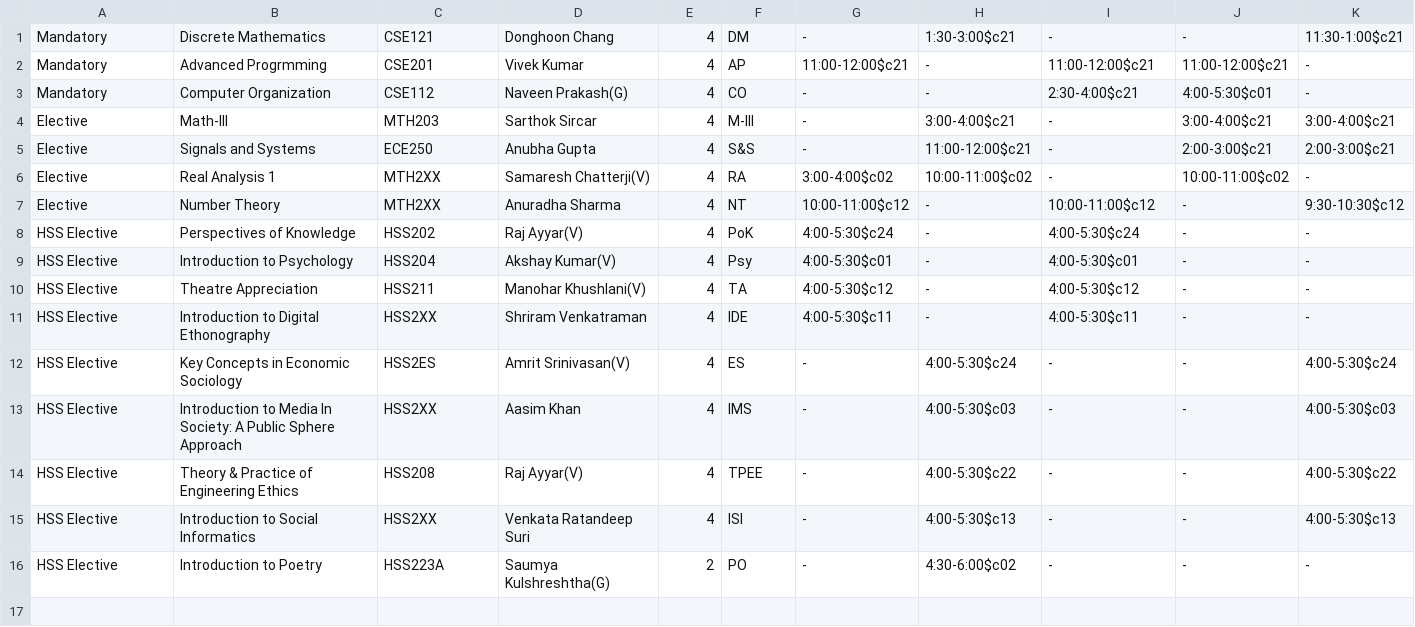
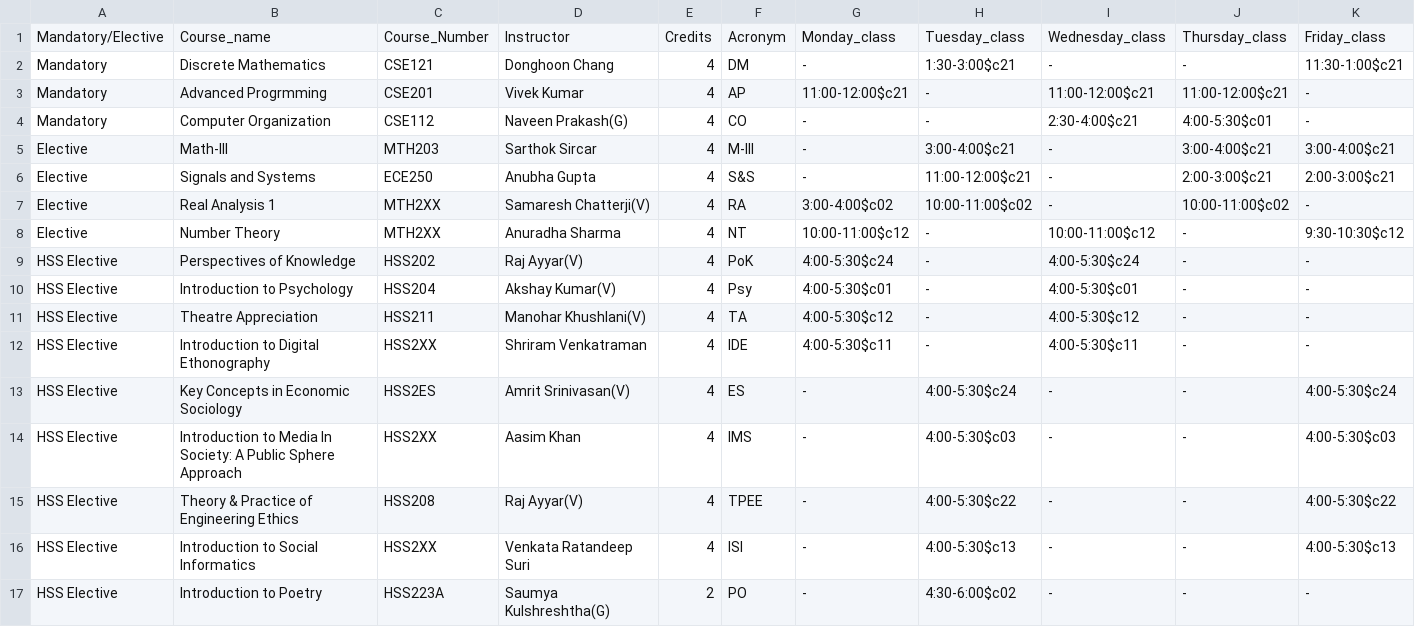
Before and after one commit to mehak16163/Book-IT, a CSV file: src/TimeTable.csv, drawn as a sheet; only a part is shown; rows hold the shown columns only; the diff names each change by its address in the sheet, - before the commit and + after, or states it on an @@ line.

```diff
--- a/src/TimeTable.csv
+++ b/src/TimeTable.csv
+row 1: Mandatory/Elective | Course_name | Course_Number | Instructor | Credits | Acronym | Monday_class | Tuesday_class | Wednesday_class | Thursday_class | Friday_class
```
Also changed, not shown: src/course_info.csv.
